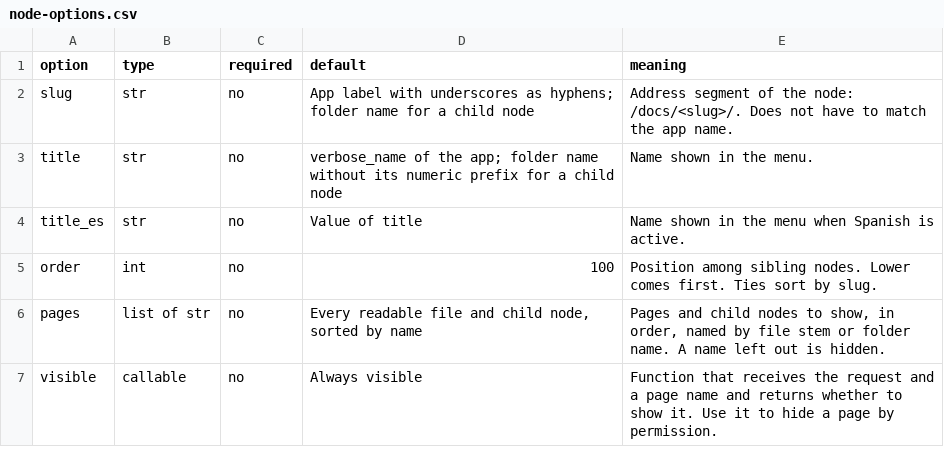
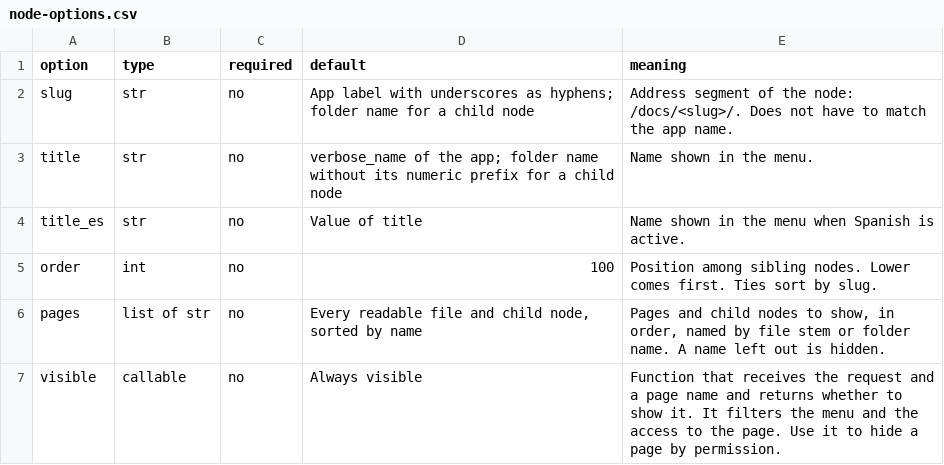
Before and after one commit to AADigitalBusiness/AAD-docs, a CSV file: aad_docs/docs/06-reference/node-options.csv, drawn as a sheet.

```diff
--- a/aad_docs/docs/06-reference/node-options.csv
+++ b/aad_docs/docs/06-reference/node-options.csv
@@ -6,2 +6,2 @@ order,int,no,100,Position among sibling nodes. Lower comes first. Ties sort by s
 pages,list of str,no,"Every readable file and child node, sorted by name","Pages and child nodes to show, in order, named by file stem or folder name. A name left out is hidden."
-visible,callable,no,Always visible,"Function that receives the request and a page name and returns whether to show it. Use it to hide a page by permission."
+visible,callable,no,Always visible,"Function that receives the request and a page name and returns whether to show it. It filters the menu and the access to the page. Use it to hide a page by permission."
```
Also changed, not shown: aad_docs/docs/06-reference/checks.csv, aad_docs/docs/06-reference/commands.csv, 16 other files.
